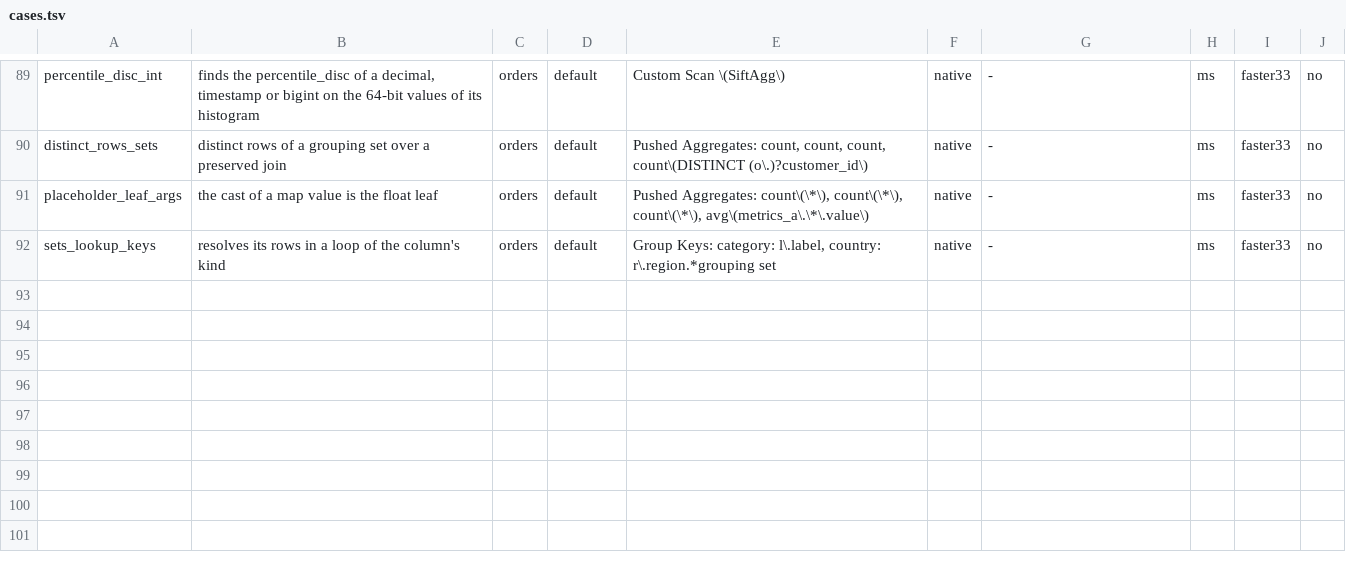
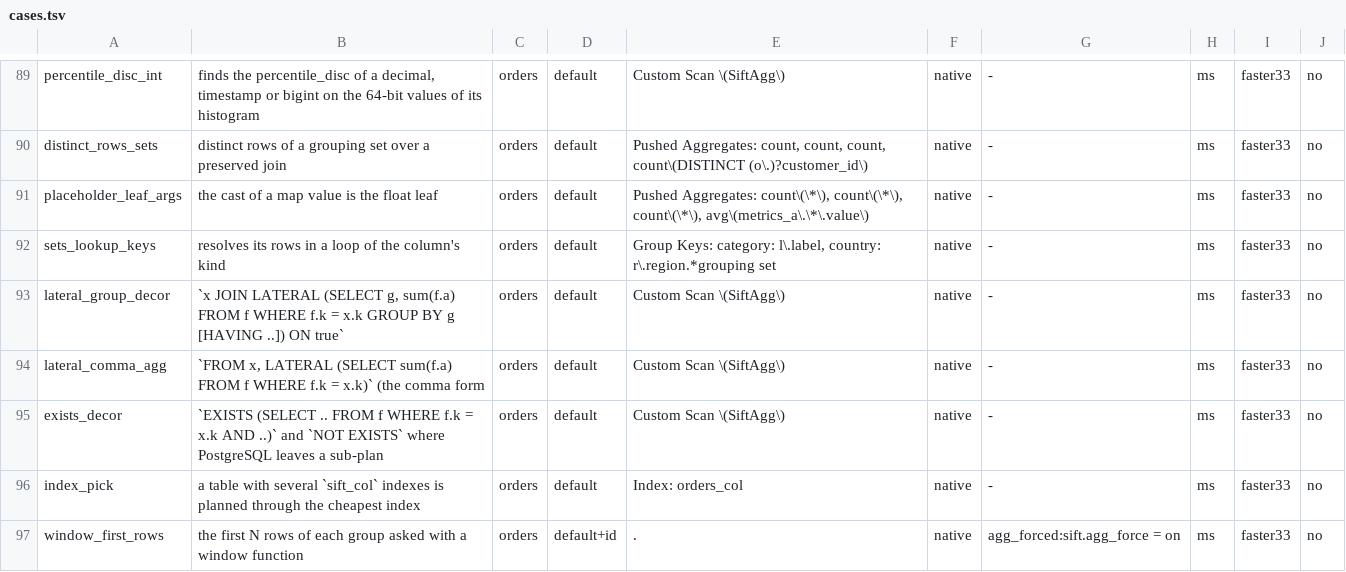
Before and after one commit to brauliobo/pg_sift, a TSV file: bench/cases.tsv, drawn as a sheet; only a part is shown, gaps mark what is left out; the diff names each change by its address in the sheet, - before the commit and + after, or states it on an @@ line.

Commit message:
bench: cases: lateral aggregates, EXISTS, the index pick and the first rows of a group
Five cases for the decorrelated lateral aggregate, the decorrelated
EXISTS and NOT EXISTS, the pick of the cheapest of two sift_col indexes
and the first N rows of a group by a window function, each with its
CHANGELOG anchor, measured at 1M orders on a busy host (the rows say
NOISY): 20x, 35x, 22x and 23x over PostgreSQL on the same table; the
window case keeps the window (the planner costs the scan above it in
this shape) and shows the forced scan, 1.1x slower.

```diff
--- a/bench/cases.tsv
+++ b/bench/cases.tsv
+row 93: lateral_group_decor | `x JOIN LATERAL (SELECT g, sum(f.a) FROM f WHERE f.k = x.k GROUP BY g [HAVING ..]) ON true` | orders | default | Custom Scan \(SiftAgg\) | native | - | ms | faster33 | no
+row 94: lateral_comma_agg | `FROM x, LATERAL (SELECT sum(f.a) FROM f WHERE f.k = x.k)` (the comma form | orders | default | Custom Scan \(SiftAgg\) | native | - | ms | faster33 | no
+row 95: exists_decor | `EXISTS (SELECT .. FROM f WHERE f.k = x.k AND ..)` and `NOT EXISTS` where PostgreSQL leaves a sub-plan | orders | default | Custom Scan \(SiftAgg\) | native | - | ms | faster33 | no
+row 96: index_pick | a table with several `sift_col` indexes is planned through the cheapest index | orders | default | Index: orders_col | native | - | ms | faster33 | no
+row 97: window_first_rows | the first N rows of each group asked with a window function | orders | default+id | . | native | agg_forced:sift.agg_force = on | ms | faster33 | no
```
Also changed, not shown: 6 other files.
